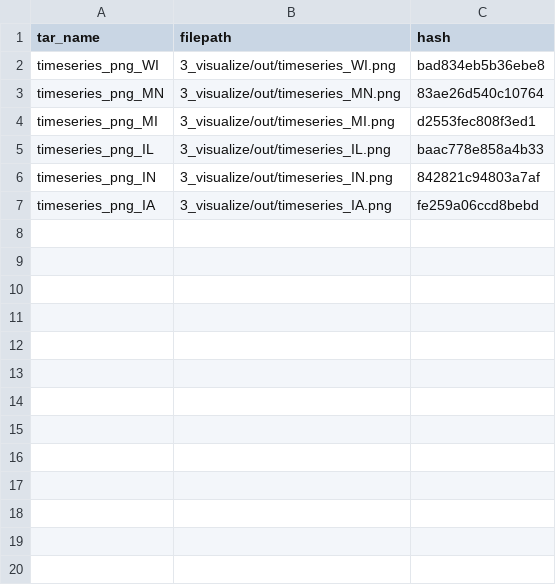
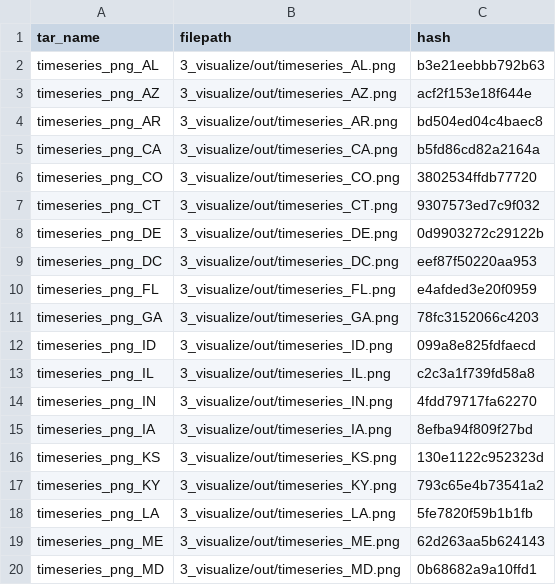
Before and after one commit to lekoenig/ds-pipelines-targets-3, a CSV file: 3_visualize/log/summary_state_timeseries.csv, drawn as a sheet; only a part is shown; the diff covers the shown part only.

Commit message:
add fault tolerance to get_site_data builds

```diff
--- a/3_visualize/log/summary_state_timeseries.csv
+++ b/3_visualize/log/summary_state_timeseries.csv
@@ -1,7 +1,20 @@
 tar_name,filepath,hash
-timeseries_png_WI,3_visualize/out/timeseries_WI.png,bad834eb5b36ebe8
-timeseries_png_MN,3_visualize/out/timeseries_MN.png,83ae26d540c10764
-timeseries_png_MI,3_visualize/out/timeseries_MI.png,d2553fec808f3ed1
-timeseries_png_IL,3_visualize/out/timeseries_IL.png,baac778e858a4b33
-timeseries_png_IN,3_visualize/out/timeseries_IN.png,842821c94803a7af
-timeseries_png_IA,3_visualize/out/timeseries_IA.png,fe259a06ccd8bebd
+timeseries_png_AL,3_visualize/out/timeseries_AL.png,b3e21eebbb792b63
+timeseries_png_AZ,3_visualize/out/timeseries_AZ.png,acf2f153e18f644e
+timeseries_png_AR,3_visualize/out/timeseries_AR.png,bd504ed04c4baec8
+timeseries_png_CA,3_visualize/out/timeseries_CA.png,b5fd86cd82a2164a
+timeseries_png_CO,3_visualize/out/timeseries_CO.png,3802534ffdb77720
+timeseries_png_CT,3_visualize/out/timeseries_CT.png,9307573ed7c9f032
+timeseries_png_DE,3_visualize/out/timeseries_DE.png,0d9903272c29122b
+timeseries_png_DC,3_visualize/out/timeseries_DC.png,eef87f50220aa953
+timeseries_png_FL,3_visualize/out/timeseries_FL.png,e4afded3e20f0959
+timeseries_png_GA,3_visualize/out/timeseries_GA.png,78fc3152066c4203
+timeseries_png_ID,3_visualize/out/timeseries_ID.png,099a8e825fdfaecd
+timeseries_png_IL,3_visualize/out/timeseries_IL.png,c2c3a1f739fd58a8
+timeseries_png_IN,3_visualize/out/timeseries_IN.png,4fdd79717fa62270
+timeseries_png_IA,3_visualize/out/timeseries_IA.png,8efba94f809f27bd
+timeseries_png_KS,3_visualize/out/timeseries_KS.png,130e1122c952323d
+timeseries_png_KY,3_visualize/out/timeseries_KY.png,793c65e4b73541a2
+timeseries_png_LA,3_visualize/out/timeseries_LA.png,5fe7820f59b1b1fb
+timeseries_png_ME,3_visualize/out/timeseries_ME.png,62d263aa5b624143
+timeseries_png_MD,3_visualize/out/timeseries_MD.png,0b68682a9a10ffd1
```
Also changed, not shown: 34 added rows elsewhere in this file, 1 other file.
